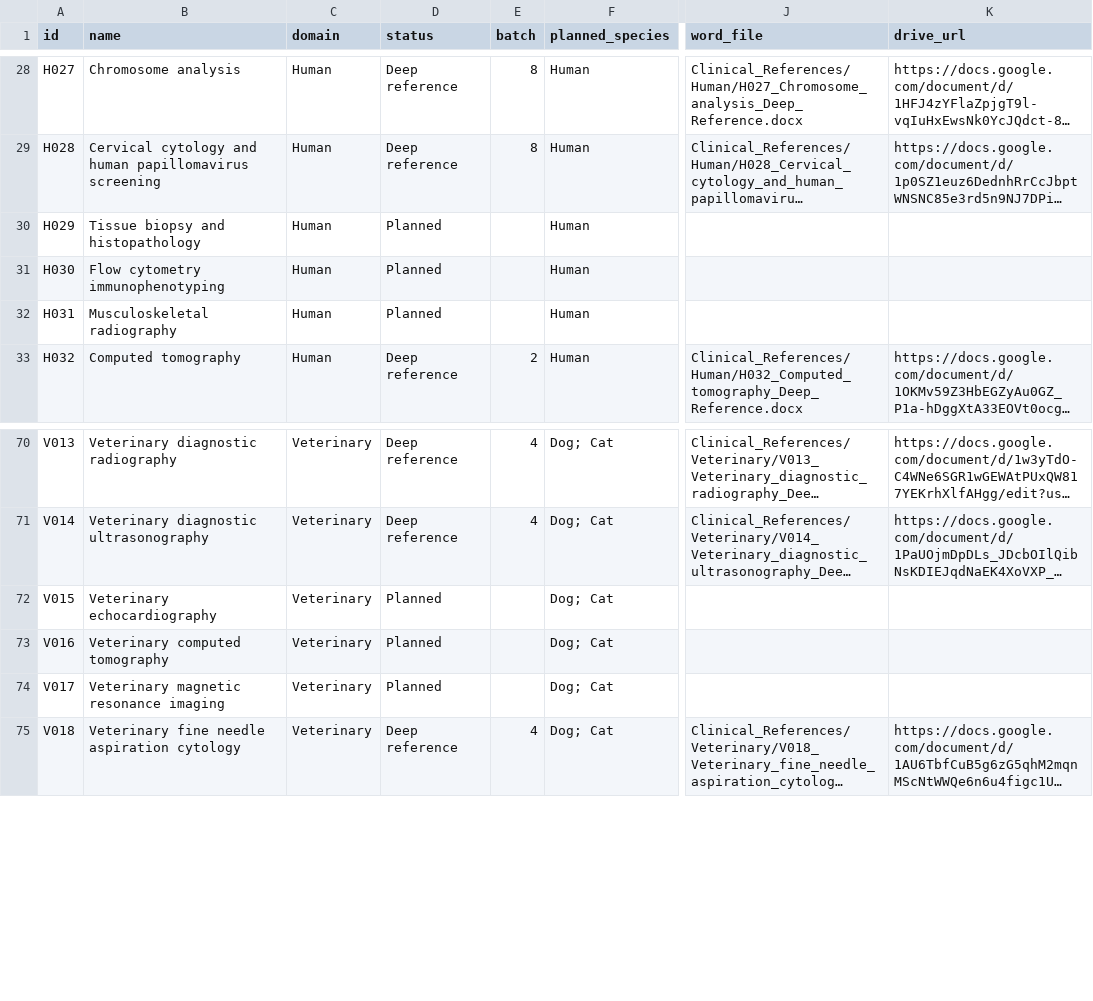
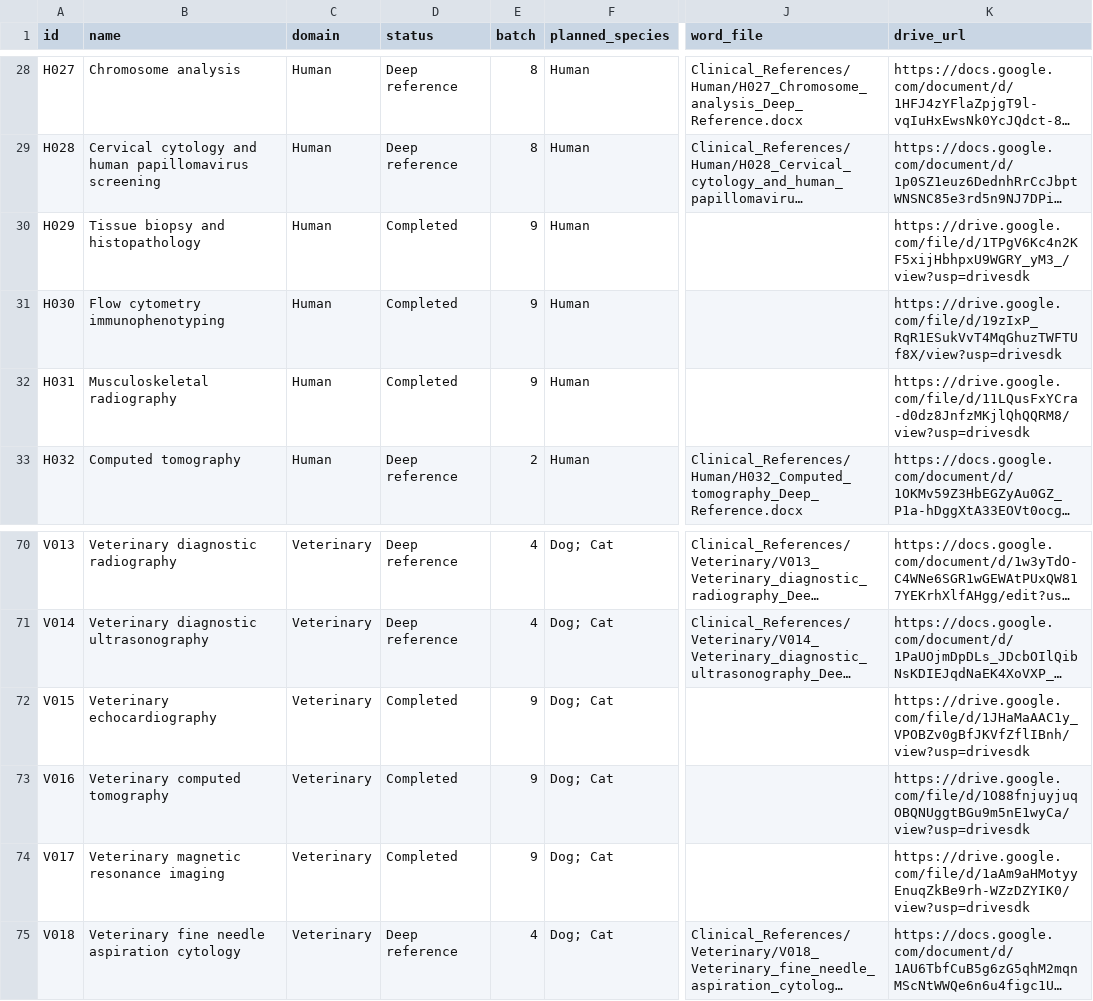
Before and after one commit to yorekms/basic-medical-notebook, a CSV file: Inventory_and_Audits/Complete_Inventory_112_Topics.csv, drawn as a sheet; only a part is shown, gaps mark what is left out; long unchanged cells end in …; the diff names each change by its address in the sheet, - before the commit and + after, or states it on an @@ line.

Commit message:
Complete Batch 9 Deep References (H029, H030, H031, V015, V016, V017), EP825 bundle, and updated 68-complete/44-remaining inventory

```diff
--- a/Inventory_and_Audits/Complete_Inventory_112_Topics.csv
+++ b/Inventory_and_Audits/Complete_Inventory_112_Topics.csv
-D30:D32 (status): Planned
+D30:D32 (status): Completed
-E30:E32 (batch): (empty)
+E30:E32 (batch): 9
-K30 (drive_url): (empty)
+K30 (drive_url): https://drive.google.com/file/d/1TPgV6Kc4n2KF5xijHbhpxU9WGRY_yM3_/view?usp=drivesdk
-K31 (drive_url): (empty)
+K31 (drive_url): https://drive.google.com/file/d/19zIxP_RqR1ESukVvT4MqGhuzTWFTUf8X/view?usp=drivesdk
-K32 (drive_url): (empty)
+K32 (drive_url): https://drive.google.com/file/d/11LQusFxYCra-d0dz8JnfzMKjlQhQQRM8/view?usp=drivesdk
-D72:D74 (status): Planned
+D72:D74 (status): Completed
-E72:E74 (batch): (empty)
+E72:E74 (batch): 9
-K72 (drive_url): (empty)
+K72 (drive_url): https://drive.google.com/file/d/1JHaMaAAC1y_VPOBZv0gBfJKVfZflIBnh/view?usp=drivesdk
-K73 (drive_url): (empty)
+K73 (drive_url): https://drive.google.com/file/d/1O88fnjuyjuqOBQNUggtBGu9m5nE1wyCa/view?usp=drivesdk
-K74 (drive_url): (empty)
+K74 (drive_url): https://drive.google.com/file/d/1aAm9aHMotyyEnuqZkBe9rh-WZzDZYIK0/view?usp=drivesdk
```
Also changed, not shown: 38 other files.
